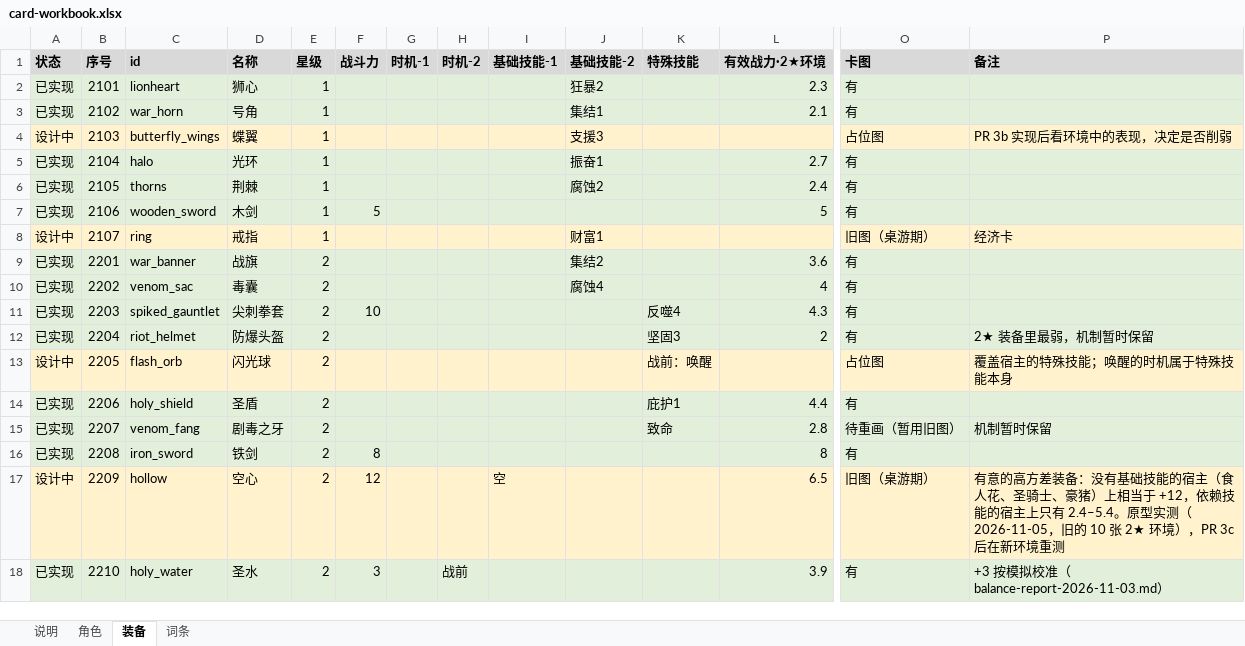
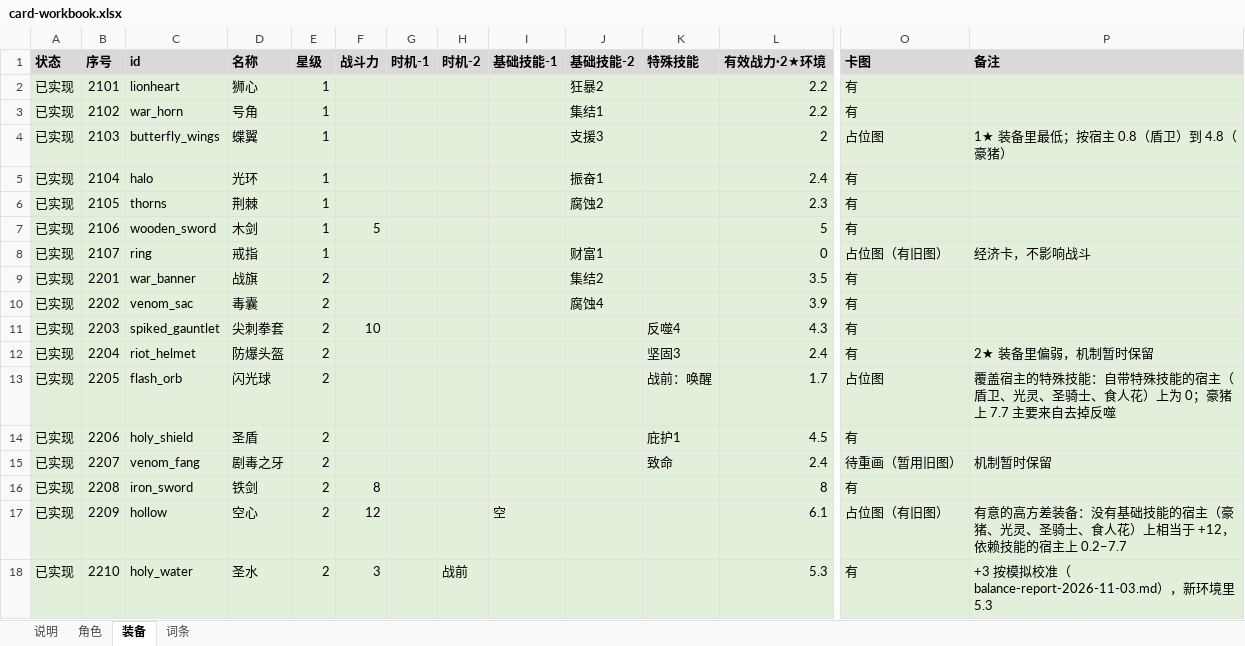
Before and after one commit to jayncp/autochess-v1, an Excel workbook: docs/design/card-workbook.xlsx, sheet 装备, drawn as a sheet; only a part is shown, gaps mark what is left out; values as stored, in another font and other column widths than the file's, no borders; the diff covers the shown part only; the diff names each change by its address in the sheet, - before the commit and + after, or states it on an @@ line.

```diff
--- a/docs/design/card-workbook.xlsx (sheet 装备)
+++ b/docs/design/card-workbook.xlsx (sheet 装备)
-L2 (有效战力·2★环境): 2.3
+L2 (有效战力·2★环境): 2.2
-L3 (有效战力·2★环境): 2.1
+L3 (有效战力·2★环境): 2.2
-A4 (状态): 设计中
+A4 (状态): 已实现
-A4:P4 fill: #FFF2CC
+A4:P4 fill: #E2EFDA
-L4 (有效战力·2★环境): (empty)
+L4 (有效战力·2★环境): 2
-P4 (备注): PR 3b 实现后看环境中的表现，决定是否削弱
+P4 (备注): 1★ 装备里最低；按宿主 0.8（盾卫）到 4.8（豪猪）
-L5 (有效战力·2★环境): 2.7
+L5 (有效战力·2★环境): 2.4
-L6 (有效战力·2★环境): 2.4
+L6 (有效战力·2★环境): 2.3
-A8 (状态): 设计中
+A8 (状态): 已实现
-A8:P8 fill: #FFF2CC
+A8:P8 fill: #E2EFDA
-L8 (有效战力·2★环境): (empty)
+L8 (有效战力·2★环境): 0
-O8 (卡图): 旧图（桌游期）
+O8 (卡图): 占位图（有旧图）
-P8 (备注): 经济卡
+P8 (备注): 经济卡，不影响战斗
-L9 (有效战力·2★环境): 3.6
+L9 (有效战力·2★环境): 3.5
-L10 (有效战力·2★环境): 4
+L10 (有效战力·2★环境): 3.9
-L12 (有效战力·2★环境): 2
+L12 (有效战力·2★环境): 2.4
-P12 (备注): 2★ 装备里最弱，机制暂时保留
+P12 (备注): 2★ 装备里偏弱，机制暂时保留
-A13 (状态): 设计中
+A13 (状态): 已实现
-A13:P13 fill: #FFF2CC
+A13:P13 fill: #E2EFDA
-L13 (有效战力·2★环境): (empty)
+L13 (有效战力·2★环境): 1.7
-P13 (备注): 覆盖宿主的特殊技能；唤醒的时机属于特殊技能本身
+P13 (备注): 覆盖宿主的特殊技能：自带特殊技能的宿主（盾卫、光灵、圣骑士、食人花）上为 0；豪猪上 7.7 主要来自去掉反噬
-L14 (有效战力·2★环境): 4.4
+L14 (有效战力·2★环境): 4.5
-L15 (有效战力·2★环境): 2.8
+L15 (有效战力·2★环境): 2.4
-A17 (状态): 设计中
+A17 (状态): 已实现
-A17:P17 fill: #FFF2CC
+A17:P17 fill: #E2EFDA
-L17 (有效战力·2★环境): 6.5
+L17 (有效战力·2★环境): 6.1
-O17 (卡图): 旧图（桌游期）
+O17 (卡图): 占位图（有旧图）
-P17 (备注): …的宿主（食人花、圣骑士、豪猪）上相当于 +12，依赖技能的宿主上只有 2.4–5.4。原型实测（2026-11-05，旧的 10 张 2★ 环境），PR 3c 后在新环境重测
+P17 (备注): …的宿主（豪猪、光灵、圣骑士、食人花）上相当于 +12，依赖技能的宿主上 0.2–7.7
-L18 (有效战力·2★环境): 3.9
+L18 (有效战力·2★环境): 5.3
-P18 (备注): +3 按模拟校准（balance-report-2026-11-03.md）
+P18 (备注): +3 按模拟校准（balance-report-2026-11-03.md），新环境里 5.3
```
Also changed, not shown: 7 edited cells and cell formats elsewhere in this sheet, sheet 角色, sheet 说明, 11 other files.
